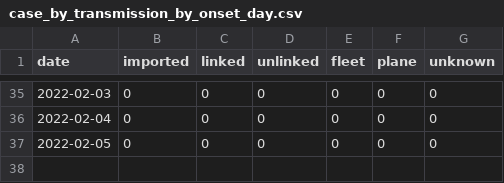
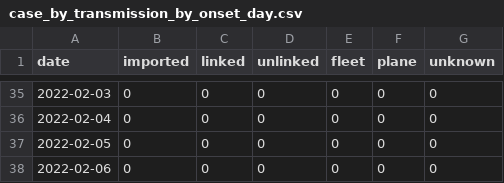
Before and after one commit to Linc-tw/COVID_breakdown, a CSV file: processed_data/2022/case_by_transmission_by_onset_day.csv, drawn as a sheet; only a part is shown, gaps mark what is left out; the diff names each change by its address in the sheet, - before the commit and + after, or states it on an @@ line.

```diff
--- a/processed_data/2022/case_by_transmission_by_onset_day.csv
+++ b/processed_data/2022/case_by_transmission_by_onset_day.csv
+row 38: 2022-02-06 | 0 | 0 | 0 | 0 | 0 | 0
```
Also changed, not shown: processed_data/2022/case_counts_by_report_day.csv, processed_data/overall/case_counts_by_report_day.csv, 10 other files.
